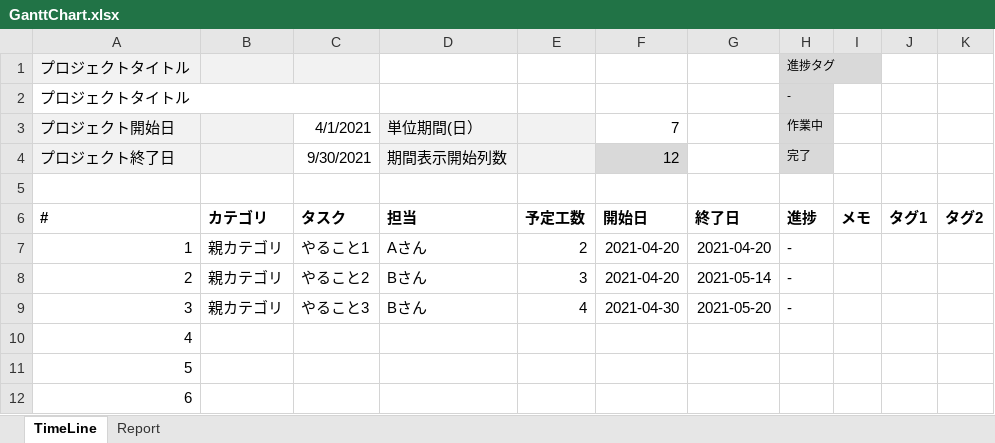
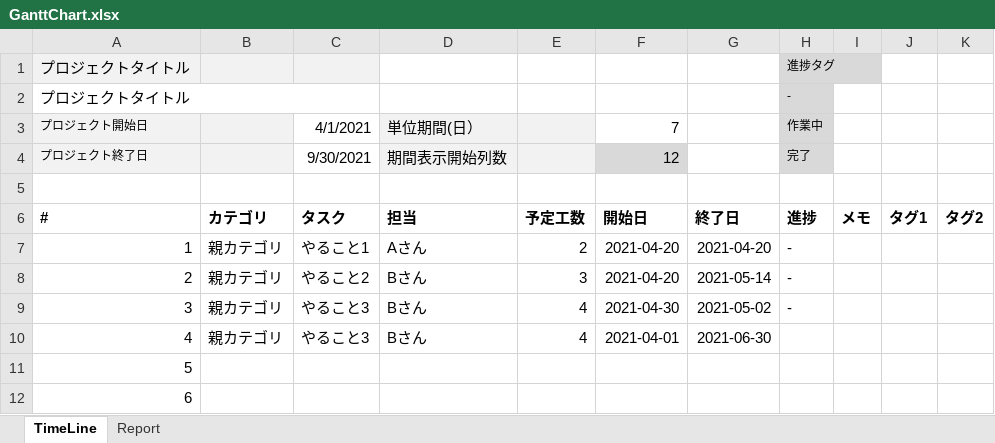
Before and after one commit to the6th/Excel-GanttChart, an Excel workbook: GanttChart.xlsx, sheet TimeLine, drawn as a sheet; only a part is shown; values as stored, in another font and other column widths than the file's, no borders; conditional formats not drawn; the diff names each change by its address in the sheet, - before the commit and + after, or states it on an @@ line.

```diff
--- a/GanttChart.xlsx (sheet TimeLine)
+++ b/GanttChart.xlsx (sheet TimeLine)
@@ A3:A4 text size: smaller @@
-G9: 2021-05-20
+G9: 2021-05-02
-B10: (empty)
+B10: 親カテゴリ
-C10: (empty)
+C10: やること3
-D10: (empty)
+D10: Bさん
-E10: (empty)
+E10: 4
-F10: (empty)
+F10: 2021-04-01
-G10: (empty)
+G10: 2021-06-30
```
Also changed, not shown: 1 other file.
